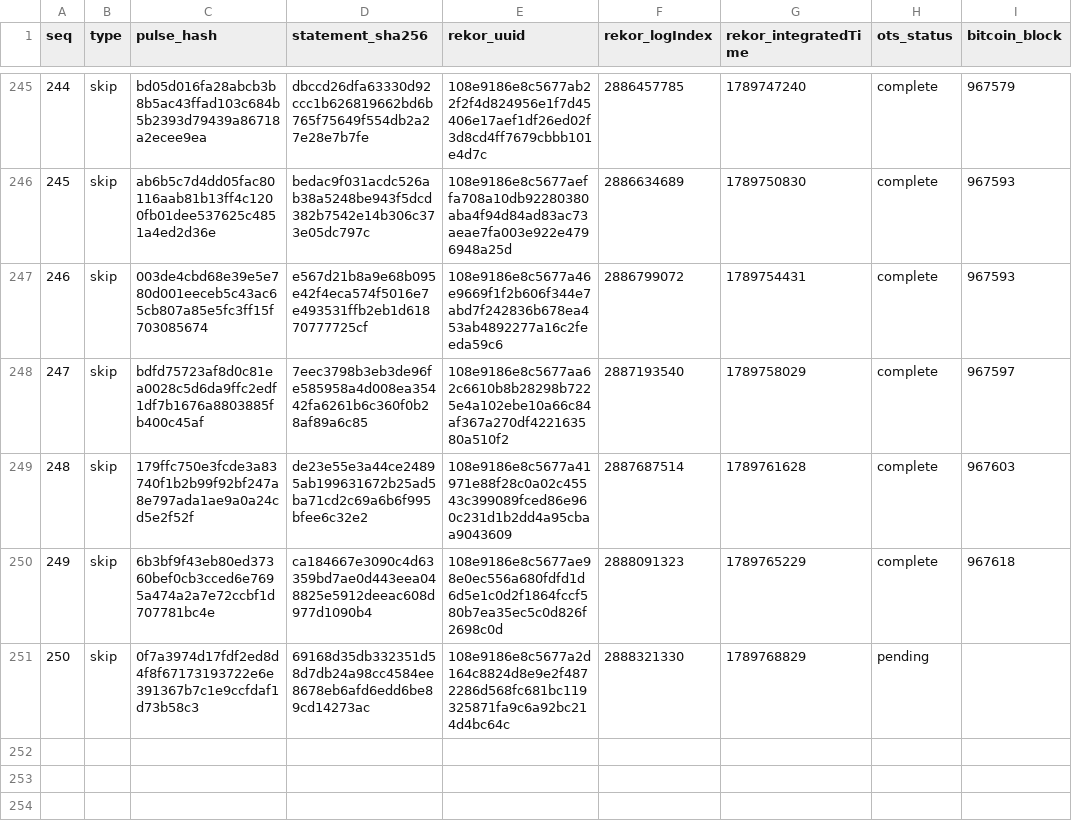
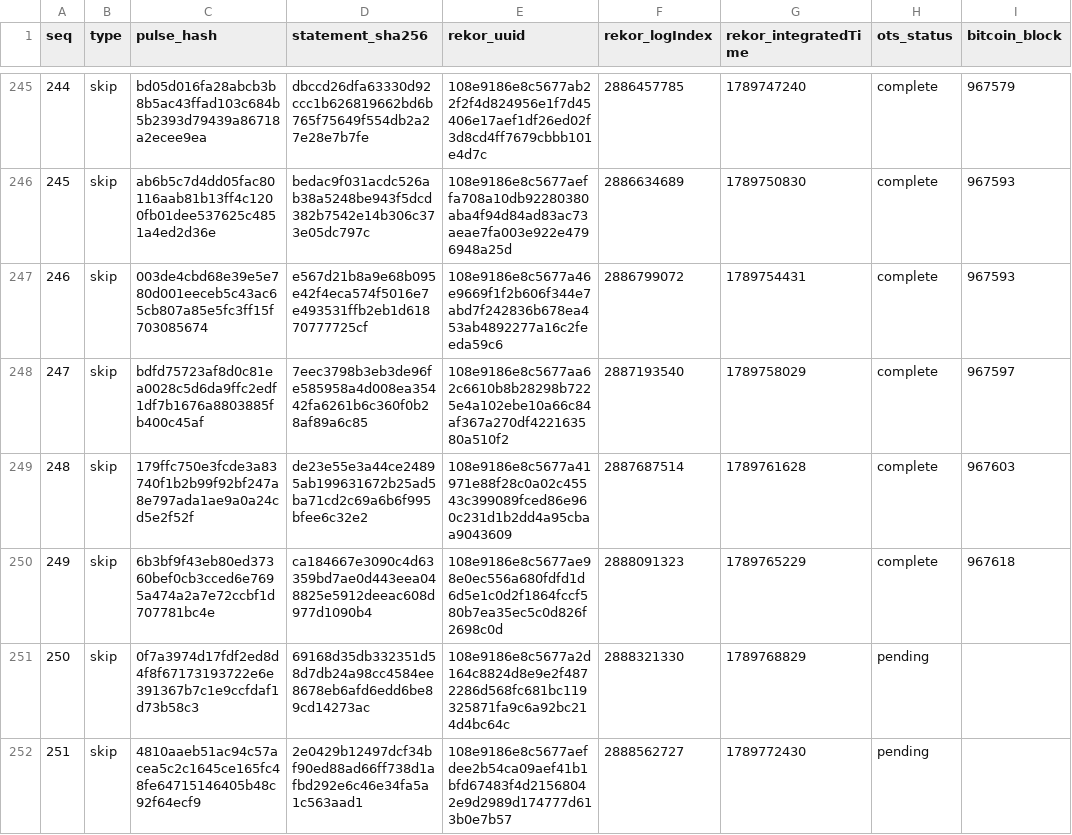
Before and after one commit to docdailey/qrng-beacon-log, a TSV file: INDEX.tsv, drawn as a sheet; only a part is shown, gaps mark what is left out; the diff names each change by its address in the sheet, - before the commit and + after, or states it on an @@ line.

Commit message:
anchors: 251 pulses anchored (run 35403928235)

```diff
--- a/INDEX.tsv
+++ b/INDEX.tsv
+row 252: 251 | skip | 4810aaeb51ac94c57acea5c2c1645ce165fc48fe64715146405b48c92f64ecf9 | 2e0429b12497dcf34bf90ed88ad66ff738d1afbd292e6c46e34fa5a1c563aad1 | 108e9186e8c5677aefdee2b54ca09aef41b1bfd67483f4d21568042e9d2989d174777d613b0e7b57 | 2888562727 | 1789772430 | pending
```
Also changed, not shown: CHECKPOINTS.tsv, 5 other files.
